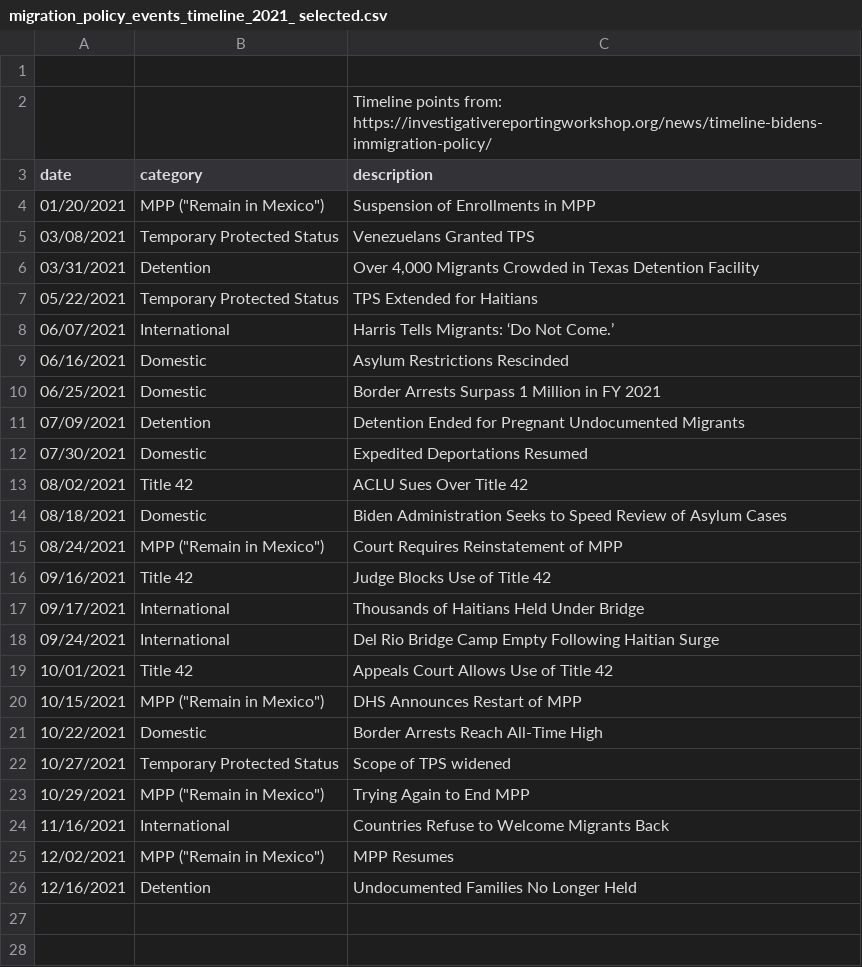
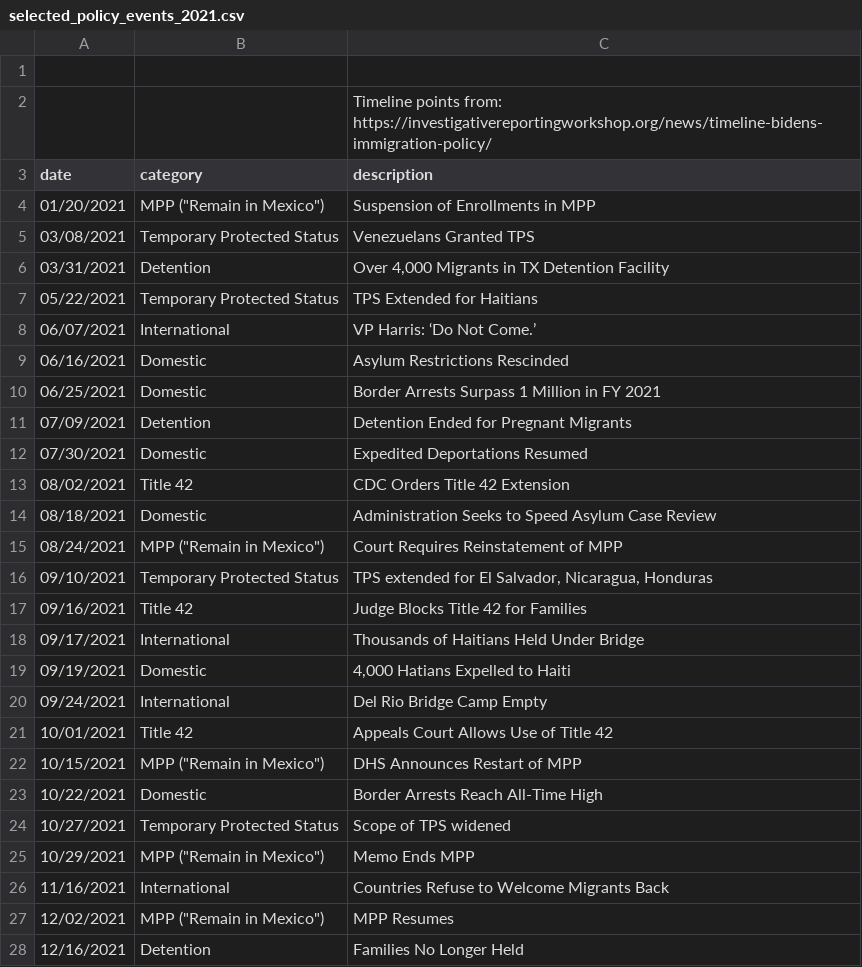
Before and after one commit to kendramlyons/asylum-policy-shifts, a CSV file: data/selected_policy_events_2021.csv (was data/migration_policy_events_timeline_2021_ selected.csv), drawn as a sheet.

```diff
--- a/data/migration_policy_events_timeline_2021_ selected.csv
+++ b/data/selected_policy_events_2021.csv
@@ -5,15 +5,17 @@ date,category,description
 03/08/2021,Temporary Protected Status,Venezuelans Granted TPS
-03/31/2021,Detention,"Over 4,000 Migrants Crowded in Texas Detention Facility"
+03/31/2021,Detention,"Over 4,000 Migrants in TX Detention Facility"
 05/22/2021,Temporary Protected Status,TPS Extended for Haitians
-06/07/2021,International,Harris Tells Migrants: ‘Do Not Come.’
+06/07/2021,International,VP Harris: ‘Do Not Come.’
 06/16/2021,Domestic,Asylum Restrictions Rescinded
 06/25/2021,Domestic,Border Arrests Surpass 1 Million in FY 2021
-07/09/2021,Detention,Detention Ended for Pregnant Undocumented Migrants
+07/09/2021,Detention,Detention Ended for Pregnant Migrants
 07/30/2021,Domestic,Expedited Deportations Resumed
-08/02/2021,Title 42,ACLU Sues Over Title 42
-08/18/2021,Domestic,Biden Administration Seeks to Speed Review of Asylum Cases
+08/02/2021,Title 42,CDC Orders Title 42 Extension
+08/18/2021,Domestic,Administration Seeks to Speed Asylum Case Review
 08/24/2021,"MPP (""Remain in Mexico"")",Court Requires Reinstatement of MPP
-09/16/2021,Title 42,Judge Blocks Use of Title 42
+09/10/2021,Temporary Protected Status,"TPS extended for El Salvador, Nicaragua, Honduras"
+09/16/2021,Title 42,Judge Blocks Title 42 for Families
 09/17/2021,International,Thousands of Haitians Held Under Bridge
-09/24/2021,International,Del Rio Bridge Camp Empty Following Haitian Surge
+09/19/2021,Domestic,"4,000 Hatians Expelled to Haiti"
+09/24/2021,International,Del Rio Bridge Camp Empty
 10/01/2021,Title 42,Appeals Court Allows Use of Title 42
@@ -22,5 +24,5 @@ date,category,description
 10/27/2021,Temporary Protected Status,Scope of TPS widened
-10/29/2021,"MPP (""Remain in Mexico"")",Trying Again to End MPP
+10/29/2021,"MPP (""Remain in Mexico"")",Memo Ends MPP
 11/16/2021,International,Countries Refuse to Welcome Migrants Back
 12/02/2021,"MPP (""Remain in Mexico"")",MPP Resumes
-12/16/2021,Detention,Undocumented Families No Longer Held
+12/16/2021,Detention,Families No Longer Held
```
Also changed, not shown: 4 other files.
